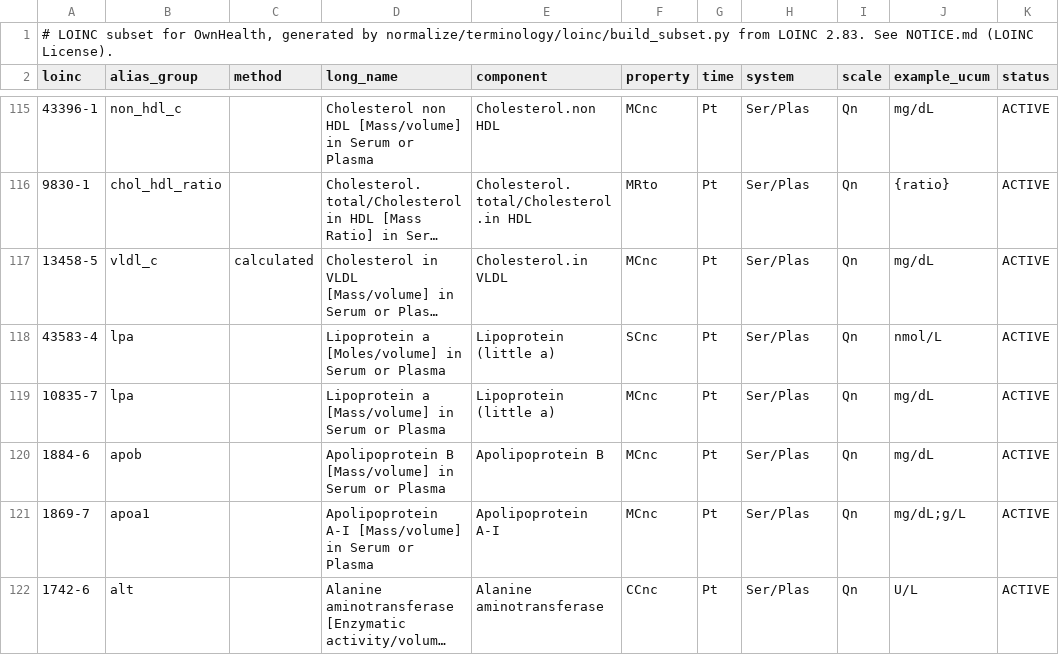
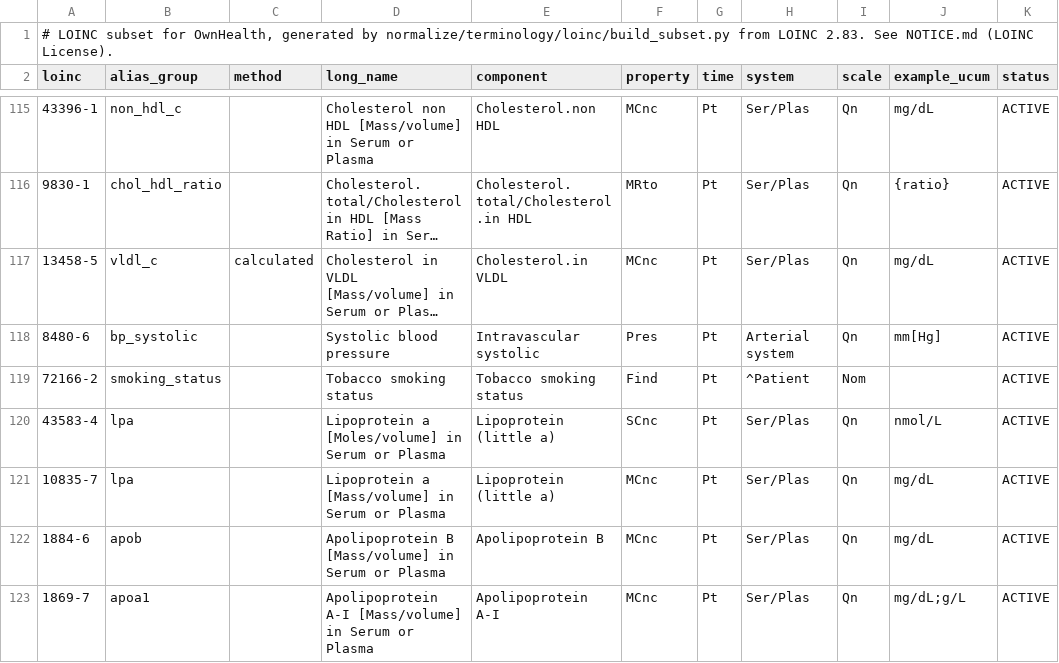
Before and after one commit to GeiserX/OwnHealth, a TSV file: data/terminology/loinc/loinc_subset.tsv, drawn as a sheet; only a part is shown, gaps mark what is left out; the shorter side is filled out with more unchanged rows; long unchanged cells end in …; the diff names each change by its address in the sheet, - before the commit and + after, or states it on an @@ line.

```diff
--- a/data/terminology/loinc/loinc_subset.tsv
+++ b/data/terminology/loinc/loinc_subset.tsv
+row 118: 8480-6 | bp_systolic |  | Systolic blood pressure | Intravascular systolic | Pres | Pt | Arterial system | Qn | mm[Hg] | ACTIVE
+row 119: 72166-2 | smoking_status |  | Tobacco smoking status | Tobacco smoking status | Find | Pt | ^Patient | Nom |  | ACTIVE
```
Also changed, not shown: data/terminology/aliases/de.tsv, data/terminology/aliases/en.tsv, 7 other files.
